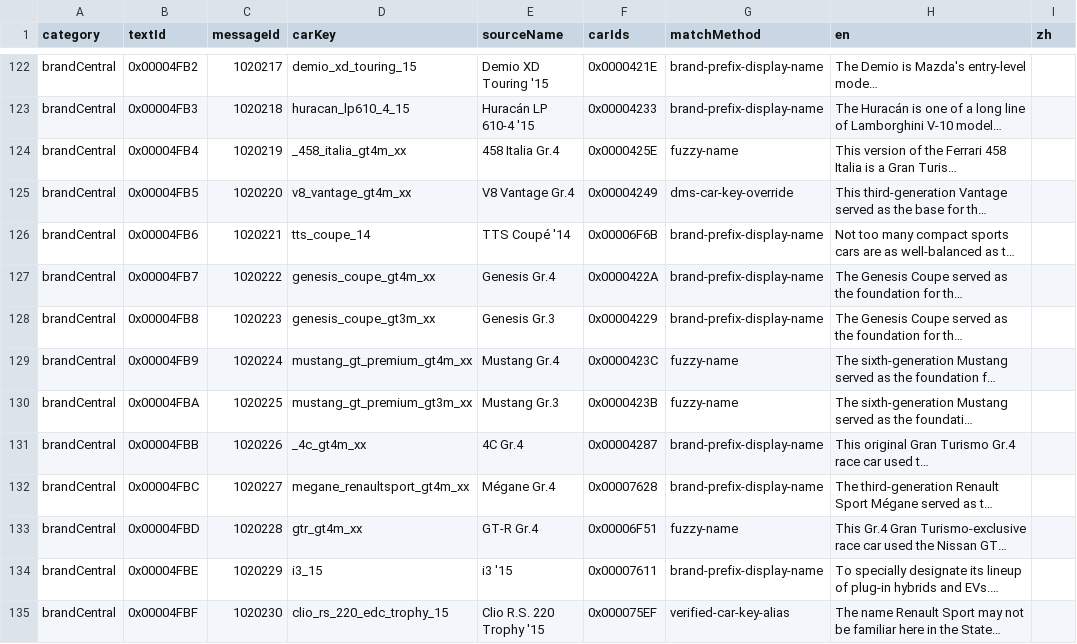
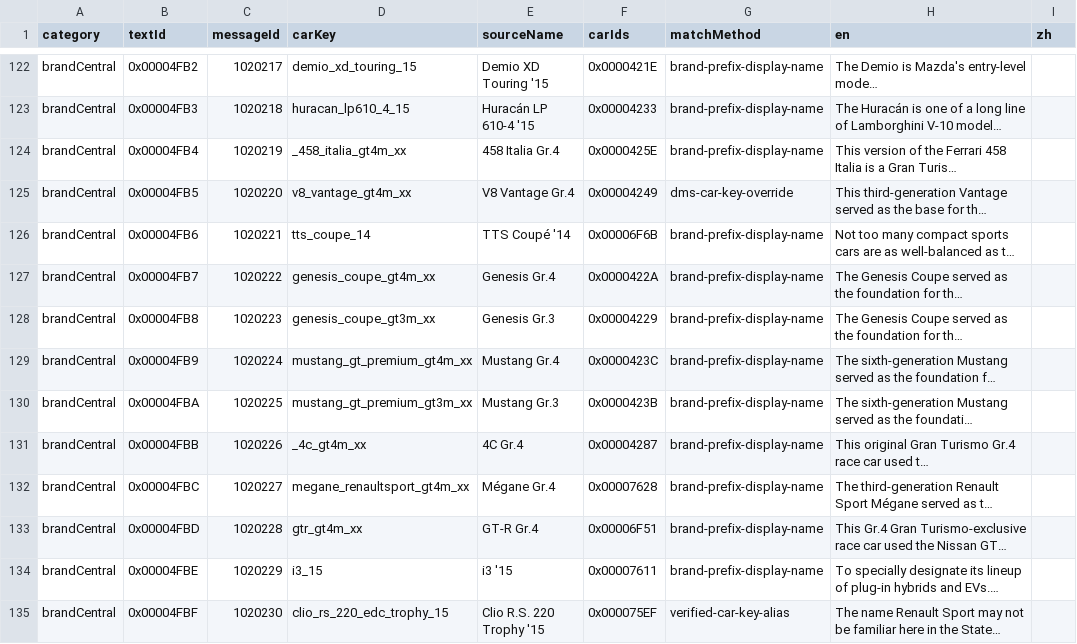
Before and after one commit to gakaki/gt7_clubmansharp_go, a CSV file: reports/car_texts_rust.csv, drawn as a sheet; only a part is shown, gaps mark what is left out; long unchanged cells end in …; the diff covers the shown part only; the diff names each change by its address in the sheet, - before the commit and + after, or states it on an @@ line.

```diff
--- a/reports/car_texts_rust.csv
+++ b/reports/car_texts_rust.csv
-G124 (matchMethod): fuzzy-name
+G124 (matchMethod): brand-prefix-display-name
-G129:G130 (matchMethod): fuzzy-name
+G129:G130 (matchMethod): brand-prefix-display-name
-G133 (matchMethod): fuzzy-name
+G133 (matchMethod): brand-prefix-display-name
```
Also changed, not shown: 14 edited cells elsewhere in this file, reports/cafe_car_detail_exact.csv, reports/cafe_car_detail_rust.csv, 16 other files.
